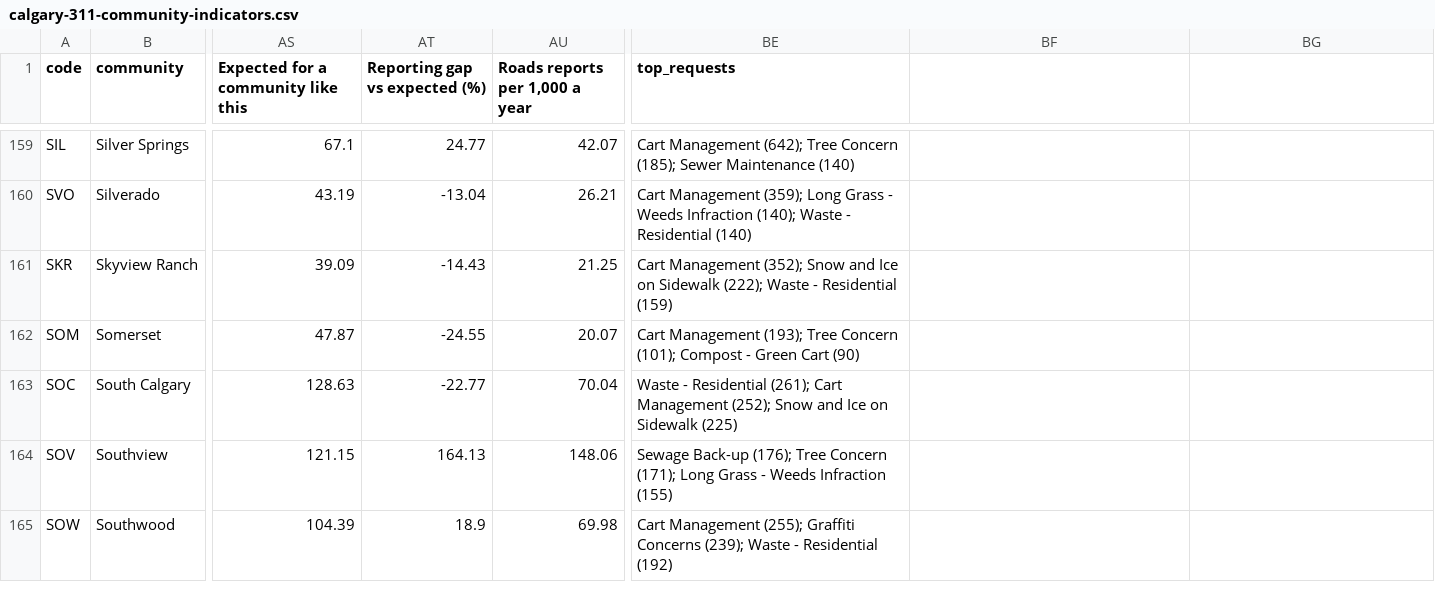
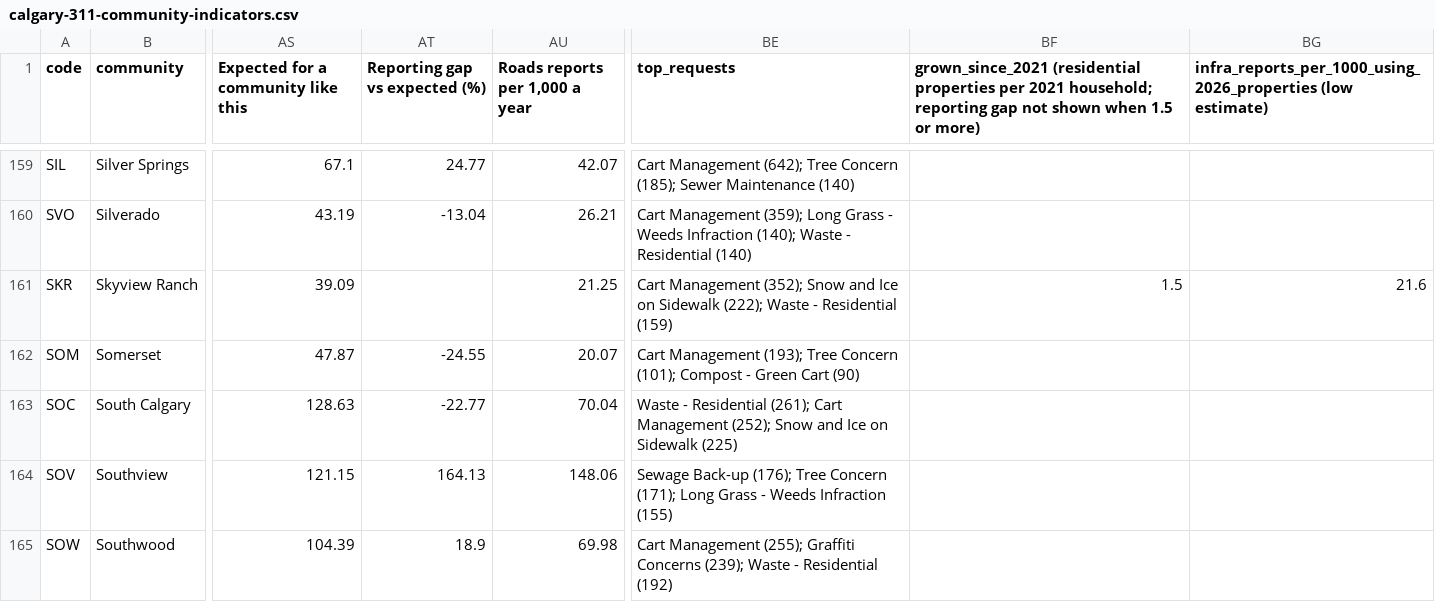
Before and after one commit to hassanaliarshad110/calgary-311, a CSV file: downloads/calgary-311-community-indicators.csv, drawn as a sheet; only a part is shown, gaps mark what is left out; the diff covers the shown part only; the diff names each change by its address in the sheet, - before the commit and + after, or states it on an @@ line.

Commit message:
Flag reporting gap as not reliable in fast-growing communities

```diff
--- a/downloads/calgary-311-community-indicators.csv
+++ b/downloads/calgary-311-community-indicators.csv
-BF1: (empty)
+BF1: grown_since_2021 (residential properties per 2021 household; reporting gap not shown when 1.5 or more)
-BG1: (empty)
+BG1: infra_reports_per_1000_using_2026_properties (low estimate)
-AT161 (Reporting gap vs expected (%)): -14.43
+AT161 (Reporting gap vs expected (%)): (empty)
-BF161: (empty)
+BF161: 1.5
-BG161: (empty)
+BG161: 21.6
```
Also changed, not shown: 45 edited cells elsewhere in this file, 8 other files.
